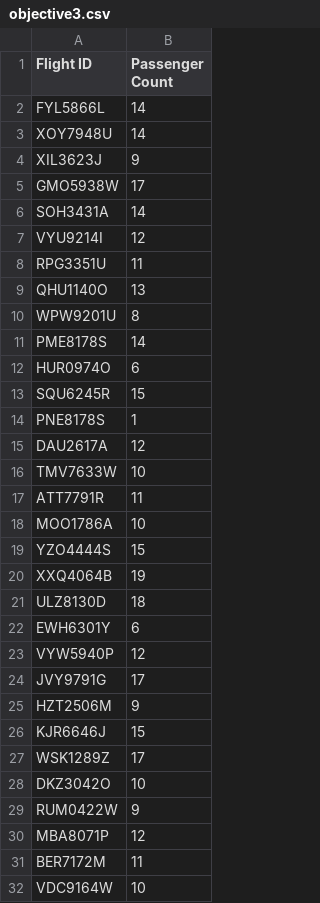
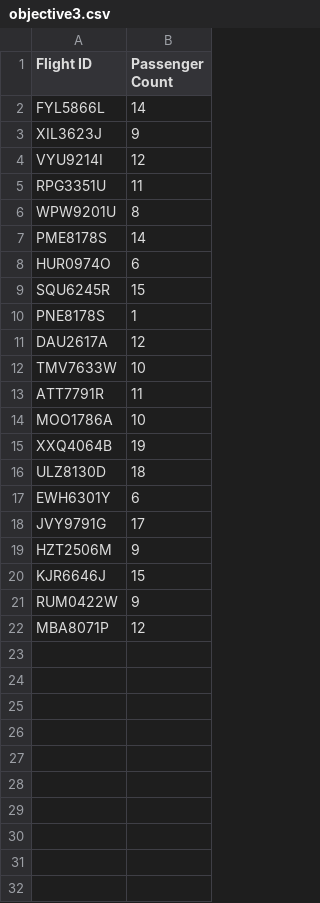
Before and after one commit to YJoe/MapReduceIsh, a CSV file: objective3.csv, drawn as a sheet; the diff names each change by its address in the sheet, - before the commit and + after, or states it on an @@ line.

```diff
--- a/objective3.csv
+++ b/objective3.csv
-row 3: XOY7948U | 14
-row 5: GMO5938W | 17
-row 6: SOH3431A | 14
-row 9: QHU1140O | 13
-row 19: YZO4444S | 15
-row 23: VYW5940P | 12
-row 27: WSK1289Z | 17
-row 28: DKZ3042O | 10
-row 31: BER7172M | 11
-row 32: VDC9164W | 10
```
Also changed, not shown: objective2.csv, 6 other files.
